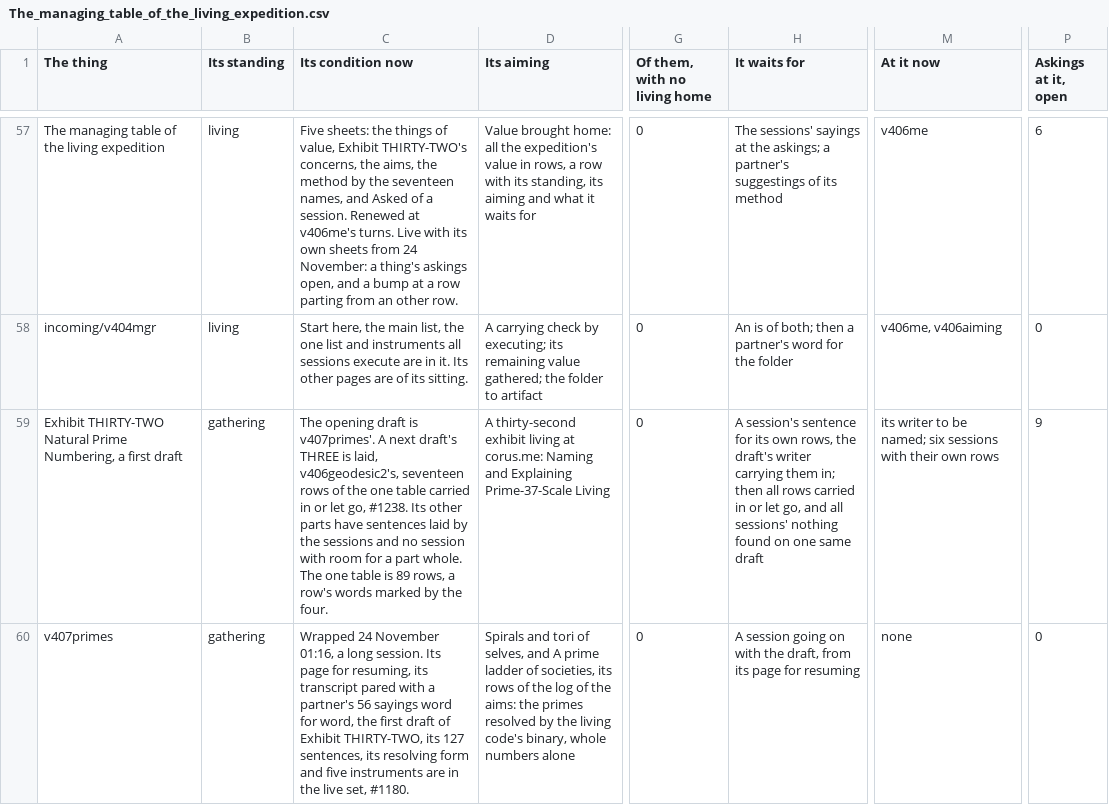
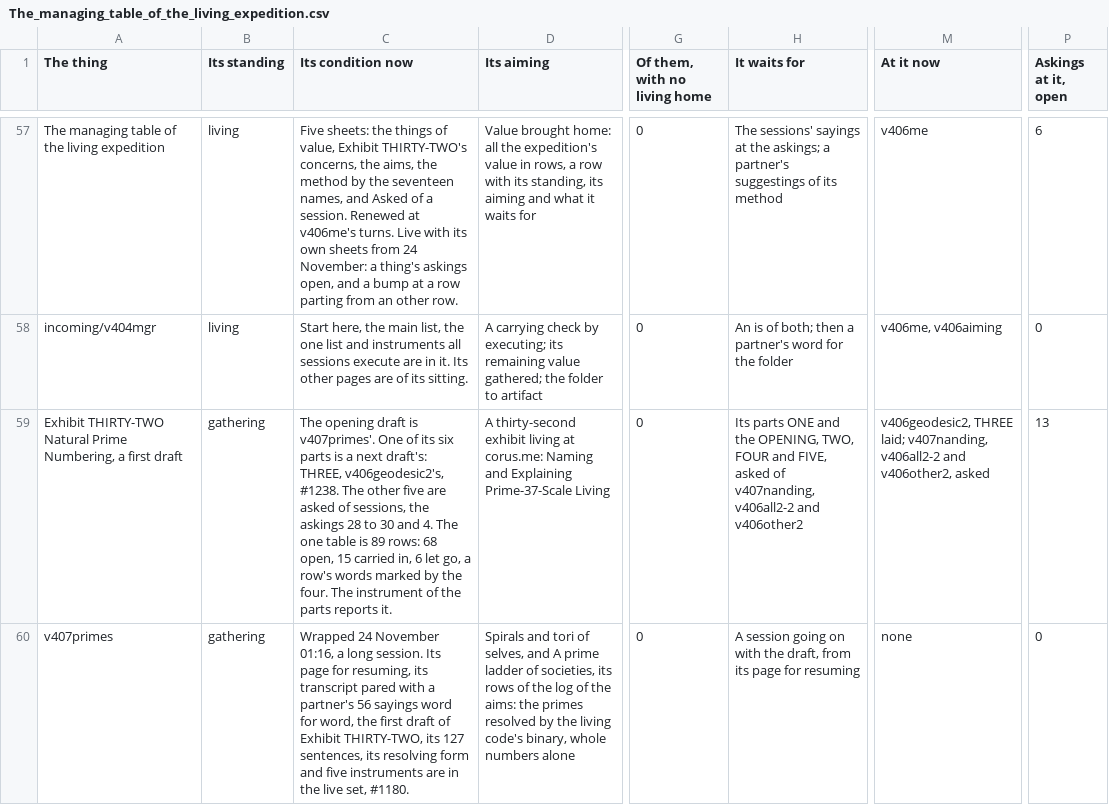
Before and after one commit to chris-j-handel/corus, a CSV file: incoming/v406me/The_managing_table_of_the_living_expedition.csv, drawn as a sheet; only a part is shown, gaps mark what is left out; the diff covers the shown part only; the diff names each change by its address in the sheet, - before the commit and + after, or states it on an @@ line.

```diff
--- a/incoming/v406me/The_managing_table_of_the_living_expedition.csv
+++ b/incoming/v406me/The_managing_table_of_the_living_expedition.csv
-C59 (Its condition now): …is v407primes'. A next draft's THREE is laid, v406geodesic2's, seventeen rows of the one table carried in or let go, #1238. Its other parts have sentences laid by the sessions and no session with room for a part whole. The one table is 89 rows, a row's words marked by the four.
+C59 (Its condition now): …is v407primes'. One of its six parts is a next draft's: THREE, v406geodesic2's, #1238. The other five are asked of sessions, the askings 28 to 30 and 4. The one table is 89 rows: 68 open, 15 carried in, 6 let go, a row's words marked by the four. The instrument of the parts reports it.
-H59 (It waits for): A session's sentence for its own rows, the draft's writer carrying them in; then all rows carried in or let go, and all sessions' nothing found on one same draft
+H59 (It waits for): Its parts ONE and the OPENING, TWO, FOUR and FIVE, asked of v407nanding, v406all2-2 and v406other2
-M59 (At it now): its writer to be named; six sessions with their own rows
+M59 (At it now): v406geodesic2, THREE laid; v407nanding, v406all2-2 and v406other2, asked
-P59 (Askings at it, open): 9
+P59 (Askings at it, open): 13
```
Also changed, not shown: 3 edited cells elsewhere in this file, incoming/v406me/The_managing_table_its_sheet_Asked_of_a_session.csv, 2 other files.
